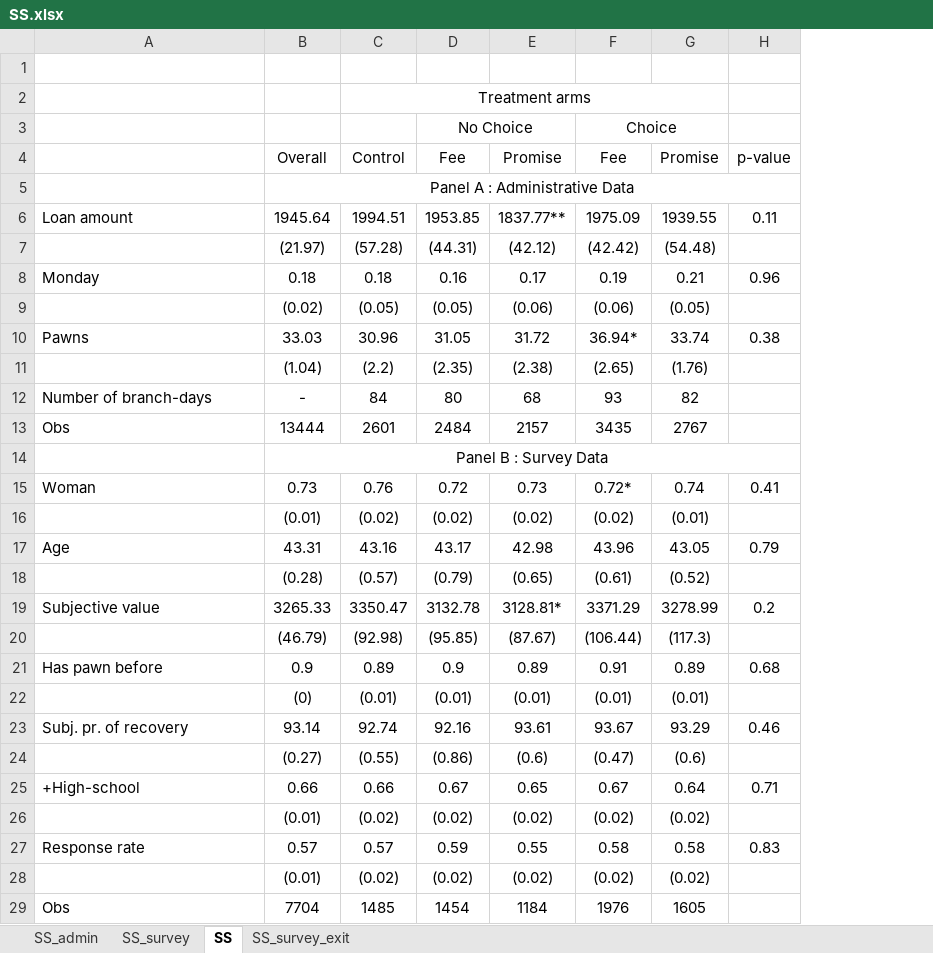
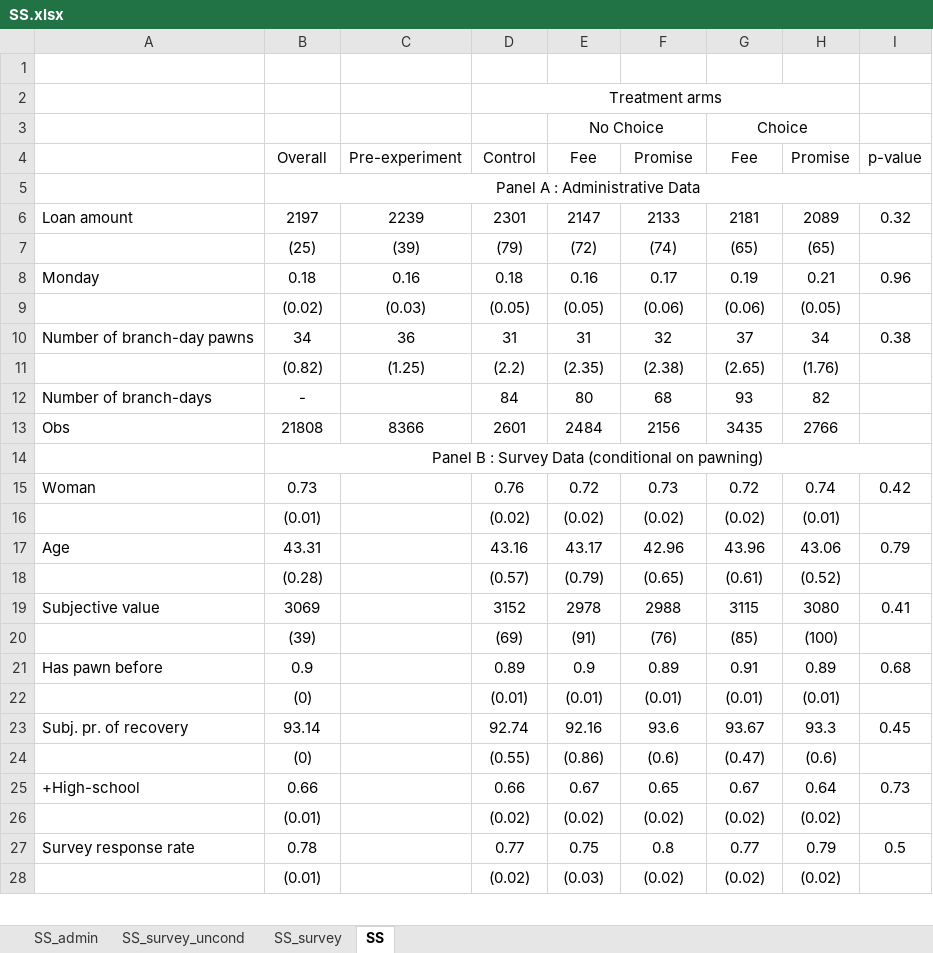
Before and after one commit to isaacmeza/private_paternalism, an Excel workbook: Tables/SS.xlsx, sheet SS, drawn as a sheet; only a part is shown; values as stored, in another font and other column widths than the file's, no borders; removed rows and columns are numbered as before the commit, all else as after; the diff covers the shown part only; the diff names each change by its address in the sheet, - before the commit and + after, or states it on an @@ line.

```diff
--- a/Tables/SS.xlsx (sheet SS)
+++ b/Tables/SS.xlsx (sheet SS)
-sheet tab: SS_survey_exit
+sheet tab: SS_survey_uncond
@@ sheet tab order changed: SS_admin | SS_survey_uncond | SS_survey | SS @@
+column C, row 4: Pre-experiment; rows 8-9: 0.16 | (0.03); rows 11-13: (1.25) |  | 8366
-row 6: Loan amount | 1945.64 | 1994.51 | 1953.85 | 1837.77** | 1975.09 | 1939.55 | 0.11
-row 7:  | (21.97) | (57.28) | (44.31) | (42.12) | (42.42) | (54.48)
+row 6: Loan amount | 2197 | 2239 | 2301 | 2147 | 2133 | 2181 | 2089 | 0.32
+row 7:  | (25) | (39) | (79) | (72) | (74) | (65) | (65)
-row 10: Pawns | 33.03 | 30.96 | 31.05 | 31.72 | 36.94* | 33.74 | 0.38
+row 10: Number of branch-day pawns | 34 | 36 | 31 | 31 | 32 | 37 | 34 | 0.38
-B11: (1.04)
+B11: (0.82)
-B13: 13444
+B13: 21808
-F13: 2157
+F13: 2156
-H13: 2767
+H13: 2766
-B14: Panel B : Survey Data
+B14: Panel B : Survey Data (conditional on pawning)
-G15: 0.72*
+G15: 0.72
-I15: 0.41
+I15: 0.42
-F17: 42.98
+F17: 42.96
-H17: 43.05
+H17: 43.06
-row 19: Subjective value | 3265.33 | 3350.47 | 3132.78 | 3128.81* | 3371.29 | 3278.99 | 0.2
-row 20:  | (46.79) | (92.98) | (95.85) | (87.67) | (106.44) | (117.3)
+row 19: Subjective value | 3069 |  | 3152 | 2978 | 2988 | 3115 | 3080 | 0.41
+row 20:  | (39) |  | (69) | (91) | (76) | (85) | (100)
-F23: 93.61
+F23: 93.6
-H23: 93.29
+H23: 93.3
-I23: 0.46
+I23: 0.45
-B24: (0.27)
+B24: (0)
-I25: 0.71
+I25: 0.73
-row 27: Response rate | 0.57 | 0.57 | 0.59 | 0.55 | 0.58 | 0.58 | 0.83
+row 27: Survey response rate | 0.78 |  | 0.77 | 0.75 | 0.8 | 0.77 | 0.79 | 0.5
-E28: (0.02)
+E28: (0.03)
-row 29: Obs | 7704 | 1485 | 1454 | 1184 | 1976 | 1605
```
Also changed, not shown: 11 added rows, 28 removed rows, 33 edited cells and merged cells elsewhere in this sheet, sheet SS_survey_uncond, sheet SS_survey, sheet SS_admin, formulas that keep their value, Tables/balance_response.xlsx, Tables/baseline_survey.xlsx, 42 other files.
